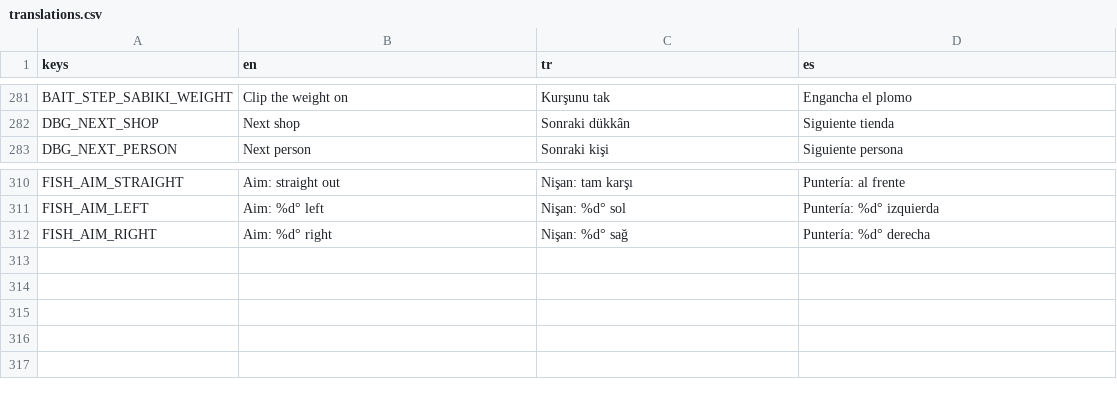
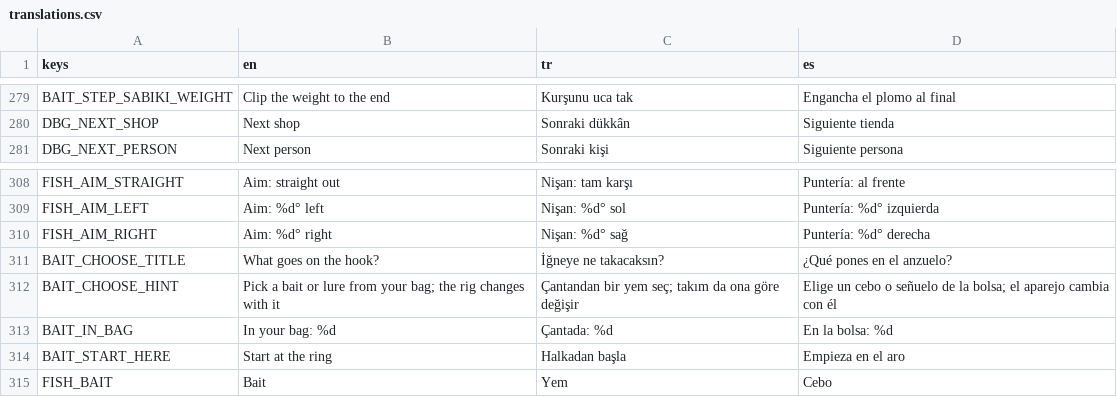
Before and after one commit to nextlevelcorp/mera, a CSV file: game/locale/translations.csv, drawn as a sheet; only a part is shown, gaps mark what is left out; addresses are those after the commit; the diff covers the shown part only; the diff names each change by its address in the sheet, - before the commit and + after, or states it on an @@ line.

```diff
--- a/game/locale/translations.csv
+++ b/game/locale/translations.csv
-B279 (en): Clip the weight on
+B279 (en): Clip the weight to the end
-C279 (tr): Kurşunu tak
+C279 (tr): Kurşunu uca tak
-D279 (es): Engancha el plomo
+D279 (es): Engancha el plomo al final
+row 311: BAIT_CHOOSE_TITLE | What goes on the hook? | İğneye ne takacaksın? | ¿Qué pones en el anzuelo?
+row 312: BAIT_CHOOSE_HINT | Pick a bait or lure from your bag; the rig changes with it | Çantandan bir yem seç; takım da ona göre değişir | Elige un cebo o señuelo de la bolsa; el aparejo cambia con él
+row 313: BAIT_IN_BAG | In your bag: %d | Çantada: %d | En la bolsa: %d
+row 314: BAIT_START_HERE | Start at the ring | Halkadan başla | Empieza en el aro
+row 315: FISH_BAIT | Bait | Yem | Cebo
```
Also changed, not shown: 2 removed rows and 29 edited cells elsewhere in this file, 9 other files.
